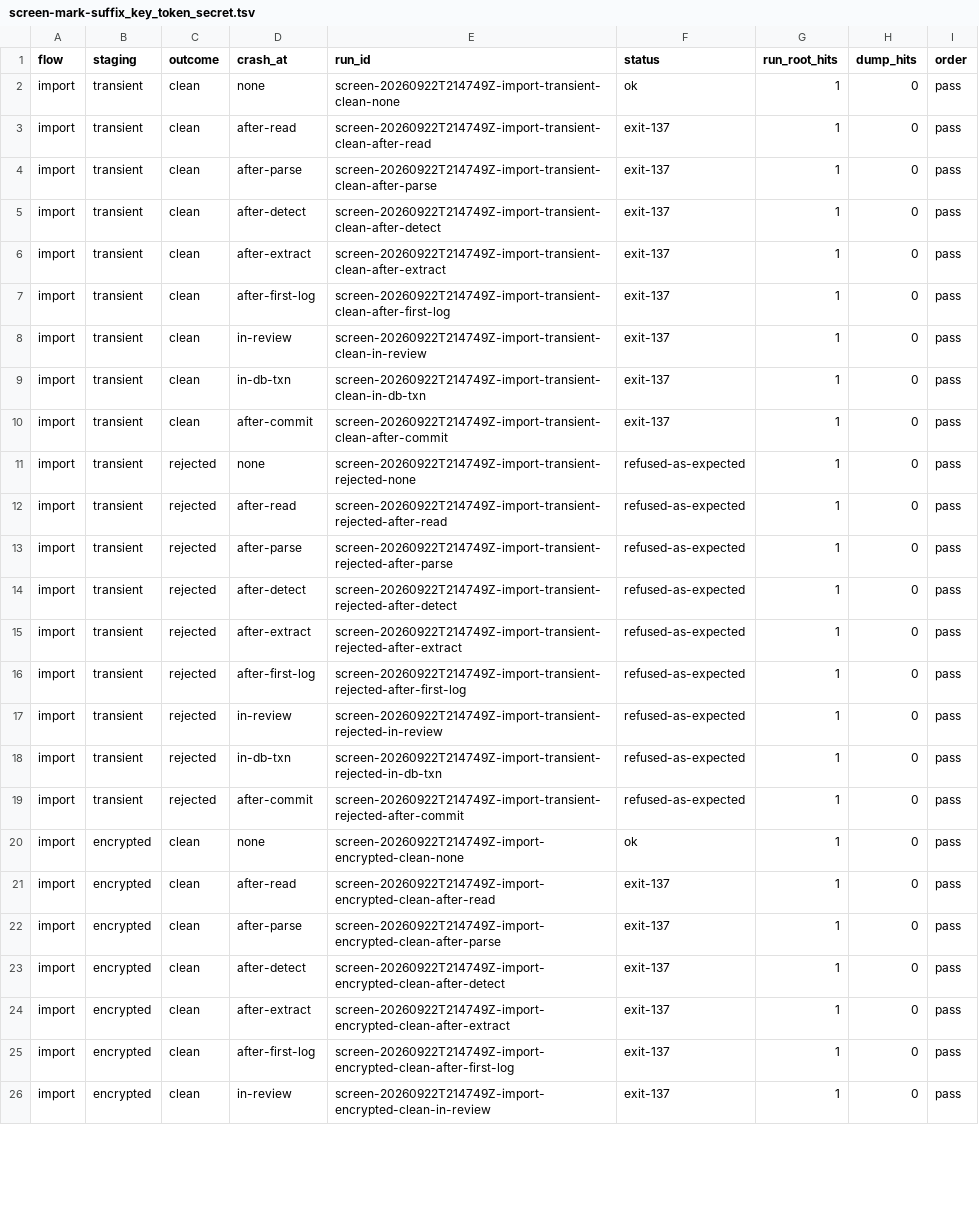
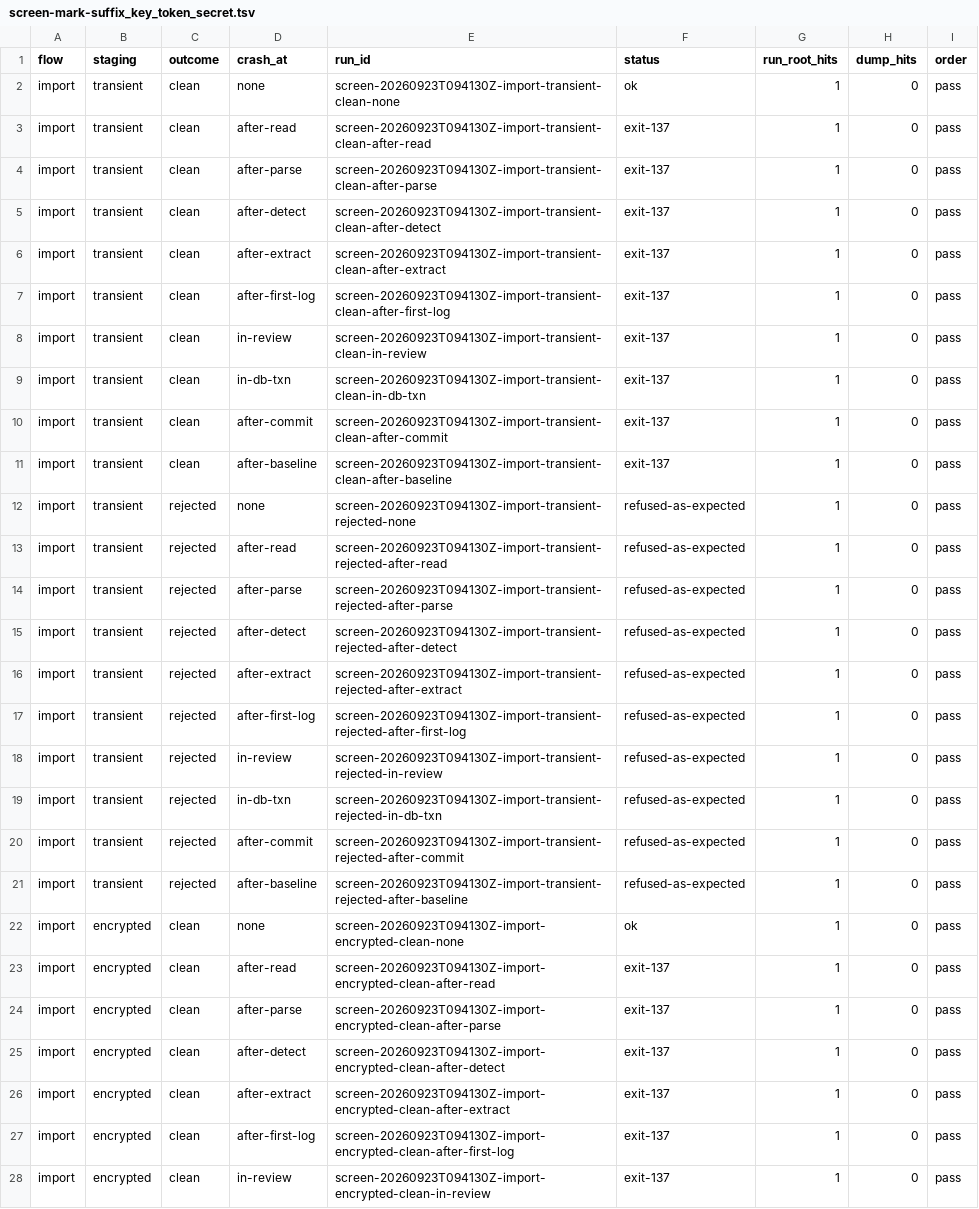
Before and after one commit to ginsys/bronzeward, a TSV file: experiments/e1-secret-ingress/evidence/screen-mark-suffix_key_token_secret.tsv, drawn as a sheet; only a part is shown; addresses are those after the commit; the diff covers the shown part only; the diff names each change by its address in the sheet, - before the commit and + after, or states it on an @@ line.

Commit message:
docs(e1): re-capture at 9fc2c20 and record the Codex review
Evidence re-captured on a fresh fixture with every Codex fix in place. The held bundles are now taken while held and show each claim outstanding with no draft; the flushed bundle follows a real CHECKPOINT; both recovery refusals are checked for their named reason; the screen is 80 rows over ten crash points with every journal passing verify-order. The redact-after split is unchanged: 8 in the write-ahead log, 0 in the dump. Report section 5.20 records the review; section 7 records the open takeover question.

```diff
--- a/experiments/e1-secret-ingress/evidence/screen-mark-suffix_key_token_secret.tsv
+++ b/experiments/e1-secret-ingress/evidence/screen-mark-suffix_key_token_secret.tsv
-E2 (run_id): screen-20260922T214749Z-import-transient-clean-none
+E2 (run_id): screen-20260923T094130Z-import-transient-clean-none
-E3 (run_id): screen-20260922T214749Z-import-transient-clean-after-read
+E3 (run_id): screen-20260923T094130Z-import-transient-clean-after-read
-E4 (run_id): screen-20260922T214749Z-import-transient-clean-after-parse
+E4 (run_id): screen-20260923T094130Z-import-transient-clean-after-parse
-E5 (run_id): screen-20260922T214749Z-import-transient-clean-after-detect
+E5 (run_id): screen-20260923T094130Z-import-transient-clean-after-detect
-E6 (run_id): screen-20260922T214749Z-import-transient-clean-after-extract
+E6 (run_id): screen-20260923T094130Z-import-transient-clean-after-extract
-E7 (run_id): screen-20260922T214749Z-import-transient-clean-after-first-log
+E7 (run_id): screen-20260923T094130Z-import-transient-clean-after-first-log
-E8 (run_id): screen-20260922T214749Z-import-transient-clean-in-review
+E8 (run_id): screen-20260923T094130Z-import-transient-clean-in-review
-E9 (run_id): screen-20260922T214749Z-import-transient-clean-in-db-txn
+E9 (run_id): screen-20260923T094130Z-import-transient-clean-in-db-txn
-E10 (run_id): screen-20260922T214749Z-import-transient-clean-after-commit
+E10 (run_id): screen-20260923T094130Z-import-transient-clean-after-commit
+row 11: import | transient | clean | after-baseline | screen-20260923T094130Z-import-transient-clean-after-baseline | exit-137 | 1 | 0 | pass
-E12 (run_id): screen-20260922T214749Z-import-transient-rejected-none
+E12 (run_id): screen-20260923T094130Z-import-transient-rejected-none
-E13 (run_id): screen-20260922T214749Z-import-transient-rejected-after-read
+E13 (run_id): screen-20260923T094130Z-import-transient-rejected-after-read
-E14 (run_id): screen-20260922T214749Z-import-transient-rejected-after-parse
+E14 (run_id): screen-20260923T094130Z-import-transient-rejected-after-parse
-E15 (run_id): screen-20260922T214749Z-import-transient-rejected-after-detect
+E15 (run_id): screen-20260923T094130Z-import-transient-rejected-after-detect
-E16 (run_id): screen-20260922T214749Z-import-transient-rejected-after-extract
+E16 (run_id): screen-20260923T094130Z-import-transient-rejected-after-extract
-E17 (run_id): screen-20260922T214749Z-import-transient-rejected-after-first-log
+E17 (run_id): screen-20260923T094130Z-import-transient-rejected-after-first-log
-E18 (run_id): screen-20260922T214749Z-import-transient-rejected-in-review
+E18 (run_id): screen-20260923T094130Z-import-transient-rejected-in-review
-E19 (run_id): screen-20260922T214749Z-import-transient-rejected-in-db-txn
+E19 (run_id): screen-20260923T094130Z-import-transient-rejected-in-db-txn
-E20 (run_id): screen-20260922T214749Z-import-transient-rejected-after-commit
+E20 (run_id): screen-20260923T094130Z-import-transient-rejected-after-commit
+row 21: import | transient | rejected | after-baseline | screen-20260923T094130Z-import-transient-rejected-after-baseline | refused-as-expected | 1 | 0 | pass
-E22 (run_id): screen-20260922T214749Z-import-encrypted-clean-none
+E22 (run_id): screen-20260923T094130Z-import-encrypted-clean-none
-E23 (run_id): screen-20260922T214749Z-import-encrypted-clean-after-read
+E23 (run_id): screen-20260923T094130Z-import-encrypted-clean-after-read
-E24 (run_id): screen-20260922T214749Z-import-encrypted-clean-after-parse
+E24 (run_id): screen-20260923T094130Z-import-encrypted-clean-after-parse
-E25 (run_id): screen-20260922T214749Z-import-encrypted-clean-after-detect
+E25 (run_id): screen-20260923T094130Z-import-encrypted-clean-after-detect
-E26 (run_id): screen-20260922T214749Z-import-encrypted-clean-after-extract
+E26 (run_id): screen-20260923T094130Z-import-encrypted-clean-after-extract
-E27 (run_id): screen-20260922T214749Z-import-encrypted-clean-after-first-log
+E27 (run_id): screen-20260923T094130Z-import-encrypted-clean-after-first-log
-E28 (run_id): screen-20260922T214749Z-import-encrypted-clean-in-review
+E28 (run_id): screen-20260923T094130Z-import-encrypted-clean-in-review
```
Also changed, not shown: 6 added rows and 47 edited cells elsewhere in this file, experiments/e1-secret-ingress/evidence/screen.tsv, 53 other files.
